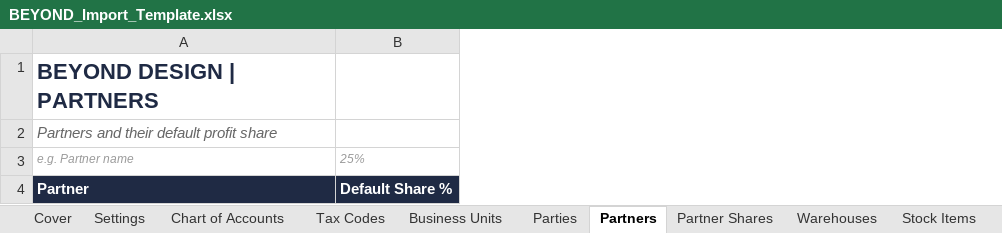
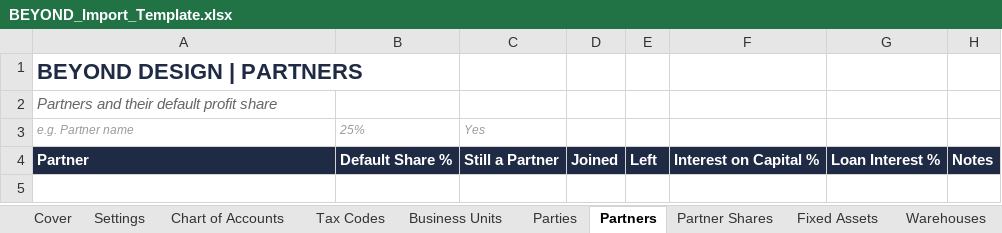
Before and after one commit to mohamedsakr0303-ship-it/beyond-erp, an Excel workbook: samples/BEYOND_Import_Template.xlsx, sheet Partners, drawn as a sheet; values as stored, in another font and other column widths than the file's, no borders; the diff names each change by its address in the sheet, - before the commit and + after, or states it on an @@ line.

```diff
--- a/samples/BEYOND_Import_Template.xlsx (sheet Partners)
+++ b/samples/BEYOND_Import_Template.xlsx (sheet Partners)
+sheet tab: Fixed Assets
+column C, rows 3-4: Yes | Still a Partner
+column D, row 4: Joined
+column E, row 4: Left
+column F, row 4: Interest on Capital %
+column G, row 4: Loan Interest %
+column H, row 4: Notes
```
Also changed, not shown: sheet Payables, sheet Trial Balance, sheet Chart of Accounts, sheet BU Profitability, sheet Tax Codes, sheet Balance Sheet, 8 more sheets, hidden cells, 10 other files.
